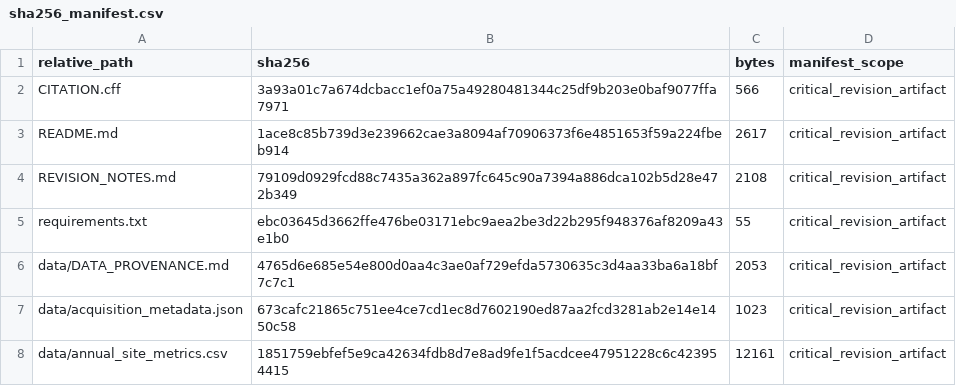
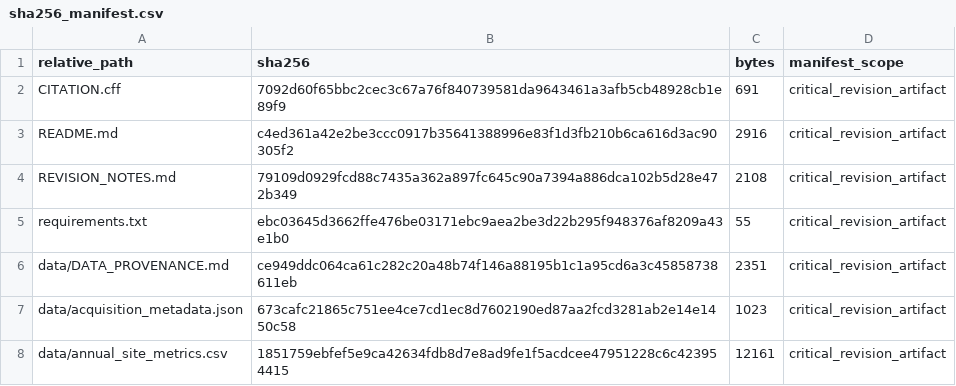
Before and after one commit to shaikhamalkawi-ux/PIAF-Resilience-Aware-Survivability-Climate-Risk-Intelligence, a CSV file: ECMX_R4/outputs/sha256_manifest.csv, drawn as a sheet; only a part is shown.

Commit message:
Refresh ECMX-R4 SHA-256 manifest after final DOI metadata update

```diff
--- a/ECMX_R4/outputs/sha256_manifest.csv
+++ b/ECMX_R4/outputs/sha256_manifest.csv
@@ -1,7 +1,7 @@
 relative_path,sha256,bytes,manifest_scope
-CITATION.cff,3a93a01c7a674dcbacc1ef0a75a49280481344c25df9b203e0baf9077ffa7971,566,critical_revision_artifact
-README.md,1ace8c85b739d3e239662cae3a8094af70906373f6e4851653f59a224fbeb914,2617,critical_revision_artifact
+CITATION.cff,7092d60f65bbc2cec3c67a76f840739581da9643461a3afb5cb48928cb1e89f9,691,critical_revision_artifact
+README.md,c4ed361a42e2be3ccc0917b35641388996e83f1d3fb210b6ca616d3ac90305f2,2916,critical_revision_artifact
 REVISION_NOTES.md,79109d0929fcd88c7435a362a897fc645c90a7394a886dca102b5d28e472b349,2108,critical_revision_artifact
 requirements.txt,ebc03645d3662ffe476be03171ebc9aea2be3d22b295f948376af8209a43e1b0,55,critical_revision_artifact
-data/DATA_PROVENANCE.md,4765d6e685e54e800d0aa4c3ae0af729efda5730635c3d4aa33ba6a18bf7c7c1,2053,critical_revision_artifact
+data/DATA_PROVENANCE.md,ce949ddc064ca61c282c20a48b74f146a88195b1c1a95cd6a3c45858738611eb,2351,critical_revision_artifact
 data/acquisition_metadata.json,673cafc21865c751ee4ce7cd1ec8d7602190ed87aa2fcd3281ab2e14e1450c58,1023,critical_revision_artifact
```
